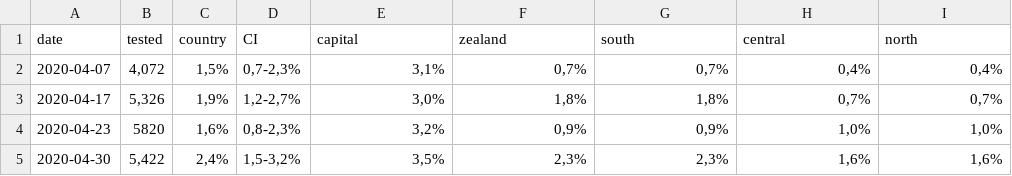
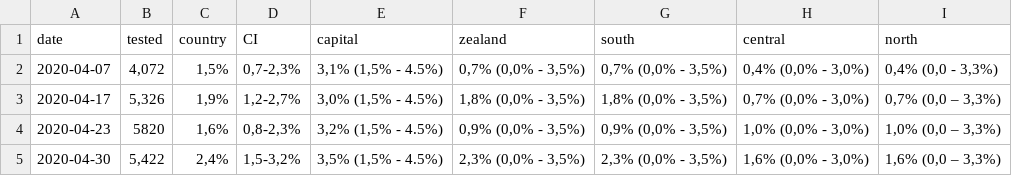
Before and after one commit to andreaskoher/CovidSurvey, a CSV file: data/seroprevalence/seroprev_early.csv, drawn as a sheet.

Commit message:
new data

```diff
--- a/data/seroprevalence/seroprev_early.csv
+++ b/data/seroprevalence/seroprev_early.csv
@@ -1,5 +1,5 @@
 date	tested	country	CI	capital	zealand	south	central	north
-2020-04-07	4,072	1,5%	0,7-2,3%	3,1%	0,7%	0,7%	0,4%	0,4%
-2020-04-17	5,326	1,9%	1,2-2,7%	3,0%	1,8%	1,8%	0,7%	0,7%
-2020-04-23	5820	1,6%	0,8-2,3%	3,2%	0,9%	0,9%	1,0%	1,0%
-2020-04-30	5,422	2,4%	1,5-3,2%	3,5%	2,3%	2,3%	1,6%	1,6%
+2020-04-07	4,072	1,5%	0,7-2,3%	3,1% (1,5% - 4.5%)	0,7% (0,0% - 3,5%)	0,7% (0,0% - 3,5%)	0,4% (0,0% - 3,0%)	0,4% (0,0 - 3,3%)
+2020-04-17	5,326	1,9%	1,2-2,7%	3,0% (1,5% - 4.5%)	1,8% (0,0% - 3,5%)	1,8% (0,0% - 3,5%)	0,7% (0,0% - 3,0%)	0,7% (0,0 – 3,3%)
+2020-04-23	5820	1,6%	0,8-2,3%	3,2% (1,5% - 4.5%)	0,9% (0,0% - 3,5%)	0,9% (0,0% - 3,5%)	1,0% (0,0% - 3,0%)	1,0% (0,0 – 3,3%)
+2020-04-30	5,422	2,4%	1,5-3,2%	3,5% (1,5% - 4.5%)	2,3% (0,0% - 3,5%)	2,3% (0,0% - 3,5%)	1,6% (0,0% - 3,0%)	1,6% (0,0 – 3,3%)
```
Also changed, not shown: 1 other file.
